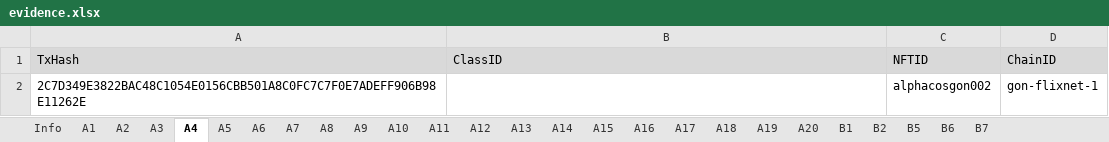
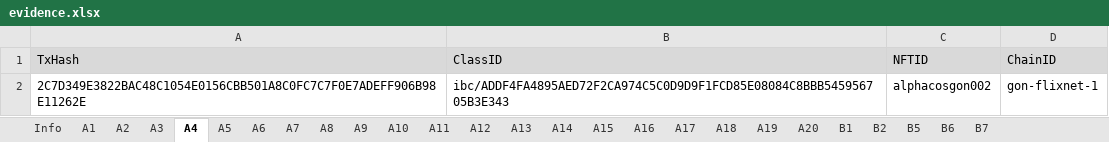
Before and after one commit to game-of-nfts/gon-evidence, an Excel workbook: cosfeater/evidence.xlsx, sheet A4, drawn as a sheet; values as stored, in another font and other column widths than the file's, no borders; the diff names each change by its address in the sheet, - before the commit and + after, or states it on an @@ line.

Commit message:
A4 A6 fix

```diff
--- a/cosfeater/evidence.xlsx (sheet A4)
+++ b/cosfeater/evidence.xlsx (sheet A4)
-B2 (ClassID): (empty)
+B2 (ClassID): ibc/ADDF4FA4895AED72F2CA974C5C0D9D9F1FCD85E08084C8BBB545956705B3E343
```
Also changed, not shown: sheet A6.
